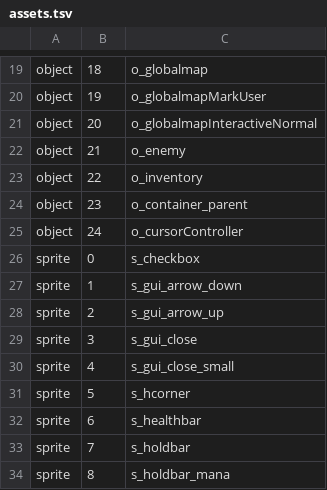
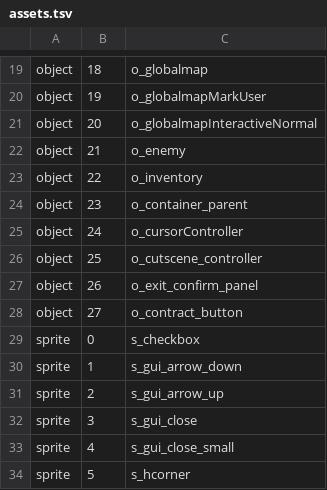
Before and after one commit to StoneForgeTeam/StoneForge, a TSV file: build/StubGameData/assets.tsv, drawn as a sheet; only a part is shown, gaps mark what is left out; the shorter side is filled out with more unchanged rows.

Commit message:
Fix dialogue object names in CI stub game data

```diff
--- a/build/StubGameData/assets.tsv
+++ b/build/StubGameData/assets.tsv
@@ -25,2 +25,5 @@ object	23	o_container_parent
 object	24	o_cursorController
+object	25	o_cutscene_controller
+object	26	o_exit_confirm_panel
+object	27	o_contract_button
 sprite	0	s_checkbox
```
